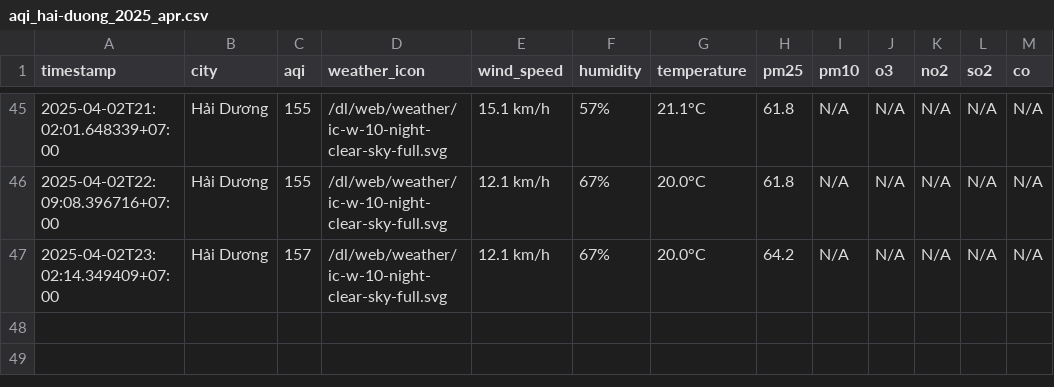
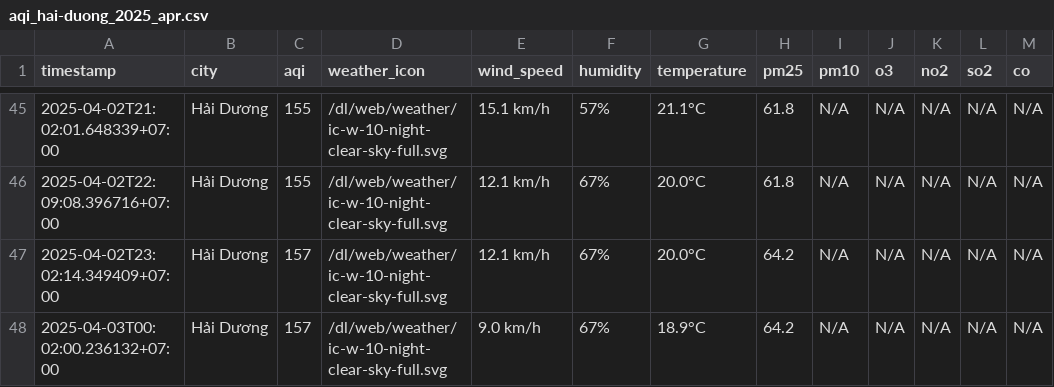
Before and after one commit to nguyennguyet02/iqair-dataset, a CSV file: result/hai-duong/aqi_hai-duong_2025_apr.csv, drawn as a sheet; only a part is shown, gaps mark what is left out; the diff names each change by its address in the sheet, - before the commit and + after, or states it on an @@ line.

```diff
--- a/result/hai-duong/aqi_hai-duong_2025_apr.csv
+++ b/result/hai-duong/aqi_hai-duong_2025_apr.csv
+row 48: 2025-04-03T00:02:00.236132+07:00 | Hải Dương | 157 | /dl/web/weather/ic-w-10-night-clear-sky-full.svg | 9.0 km/h | 67% | 18.9°C | 64.2 | N/A | N/A | N/A | N/A | N/A
```
Also changed, not shown: aqi_selected_cities.csv, result/hai-phong/aqi_hai-phong_2025_apr.csv, 10 other files.
